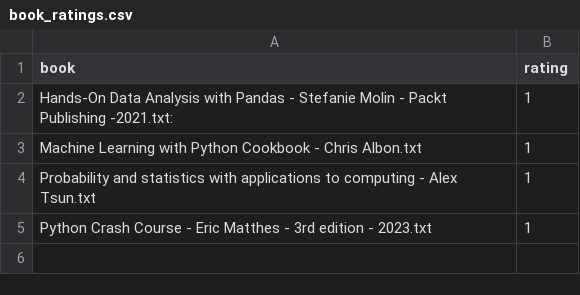
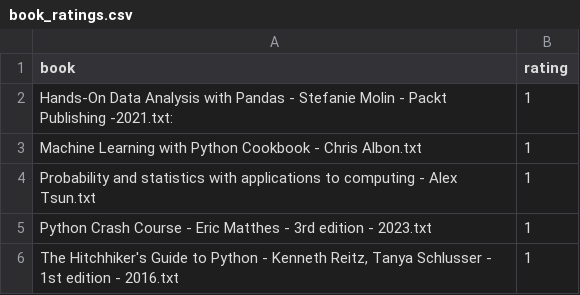
Before and after one commit to KamarajuKusumanchi/rutils, a CSV file: python3/src/books/book_ratings.csv, drawn as a sheet.

```diff
--- a/python3/src/books/book_ratings.csv
+++ b/python3/src/books/book_ratings.csv
@@ -5 +5,2 @@ book,rating
 "Python Crash Course - Eric Matthes - 3rd edition - 2023.txt",1
+"The Hitchhiker's Guide to Python -  Kenneth Reitz, Tanya Schlusser - 1st edition - 2016.txt",1
```
Also changed, not shown: 1 other file.
